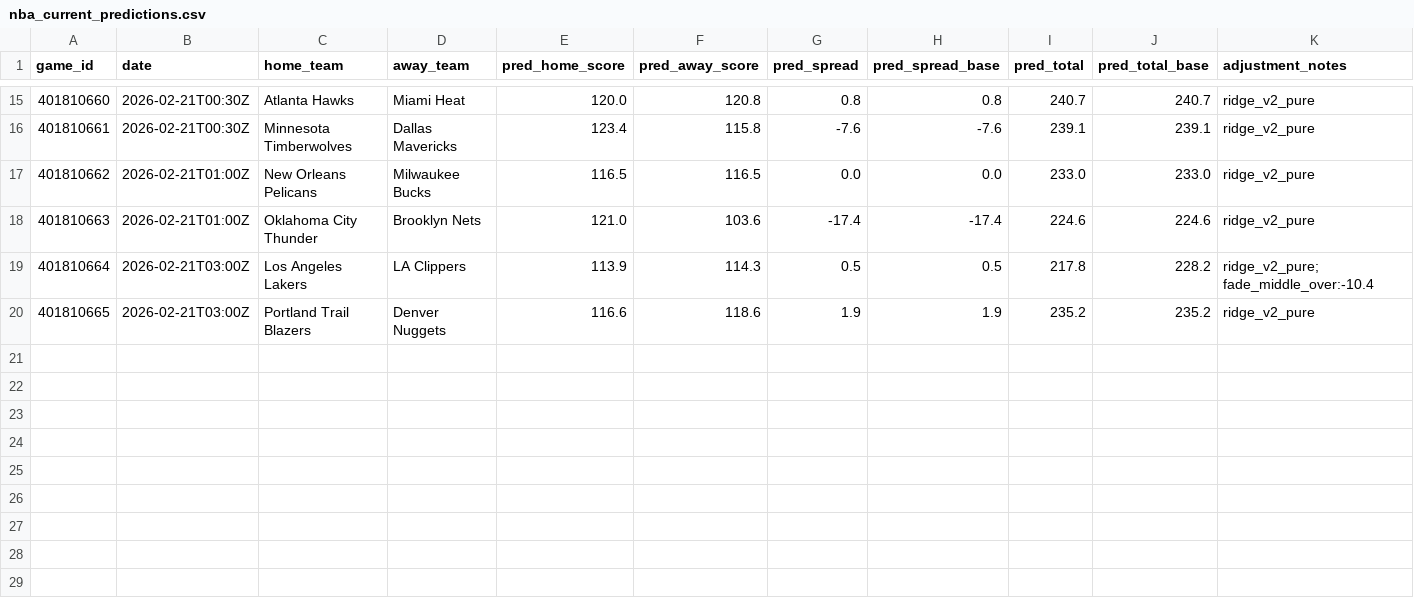
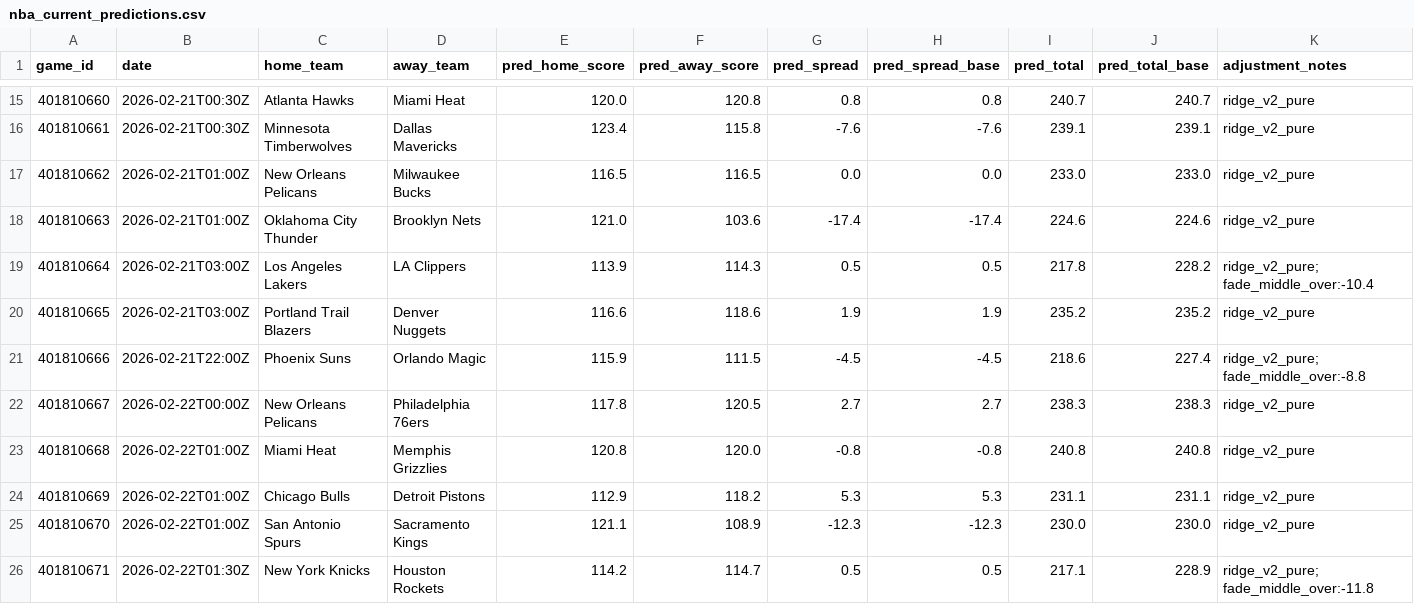
Before and after one commit to mckayje3/eagle-sports, a CSV file: nba_current_predictions.csv, drawn as a sheet; only a part is shown, gaps mark what is left out; rows hold the shown columns only; the diff names each change by its address in the sheet, - before the commit and + after, or states it on an @@ line.

Commit message:
Update databases (2026-02-14 09:08)
*** PARTIAL FAILURE: NHL predictions not updated ***

NFL: 1151, CFB: 3562, NBA: 5068, CBB: 17285, NHL: 4647

```diff
--- a/nba_current_predictions.csv
+++ b/nba_current_predictions.csv
+row 21: 401810666 | 2026-02-21T22:00Z | Phoenix Suns | Orlando Magic | 115.9 | 111.5 | -4.5 | -4.5 | 218.6 | 227.4 | ridge_v2_pure; fade_middle_over:-8.8
+row 22: 401810667 | 2026-02-22T00:00Z | New Orleans Pelicans | Philadelphia 76ers | 117.8 | 120.5 | 2.7 | 2.7 | 238.3 | 238.3 | ridge_v2_pure
+row 23: 401810668 | 2026-02-22T01:00Z | Miami Heat | Memphis Grizzlies | 120.8 | 120.0 | -0.8 | -0.8 | 240.8 | 240.8 | ridge_v2_pure
+row 24: 401810669 | 2026-02-22T01:00Z | Chicago Bulls | Detroit Pistons | 112.9 | 118.2 | 5.3 | 5.3 | 231.1 | 231.1 | ridge_v2_pure
+row 25: 401810670 | 2026-02-22T01:00Z | San Antonio Spurs | Sacramento Kings | 121.1 | 108.9 | -12.3 | -12.3 | 230.0 | 230.0 | ridge_v2_pure
+row 26: 401810671 | 2026-02-22T01:30Z | New York Knicks | Houston Rockets | 114.2 | 114.7 | 0.5 | 0.5 | 217.1 | 228.9 | ridge_v2_pure; fade_middle_over:-11.8
```
Also changed, not shown: 4 other files.
